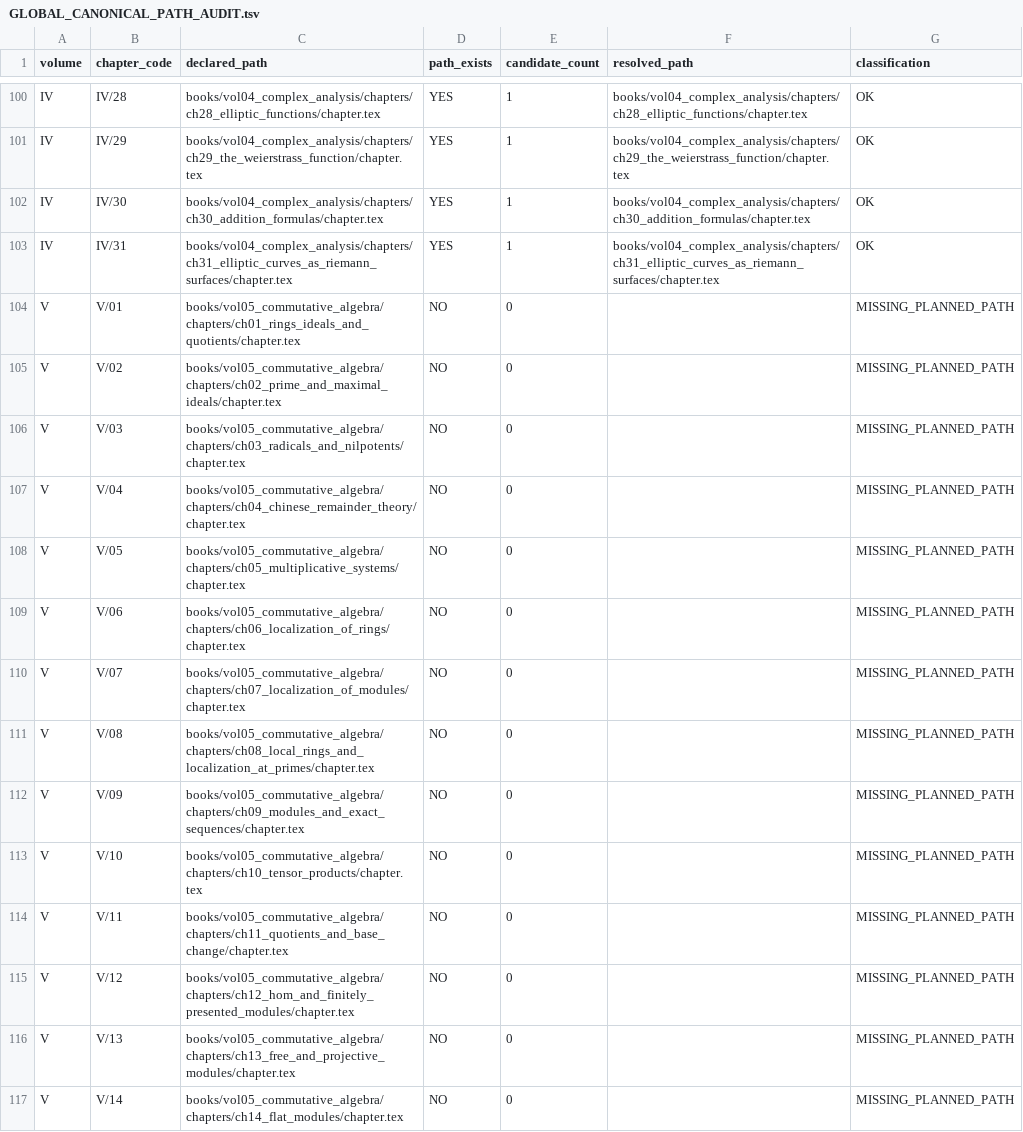
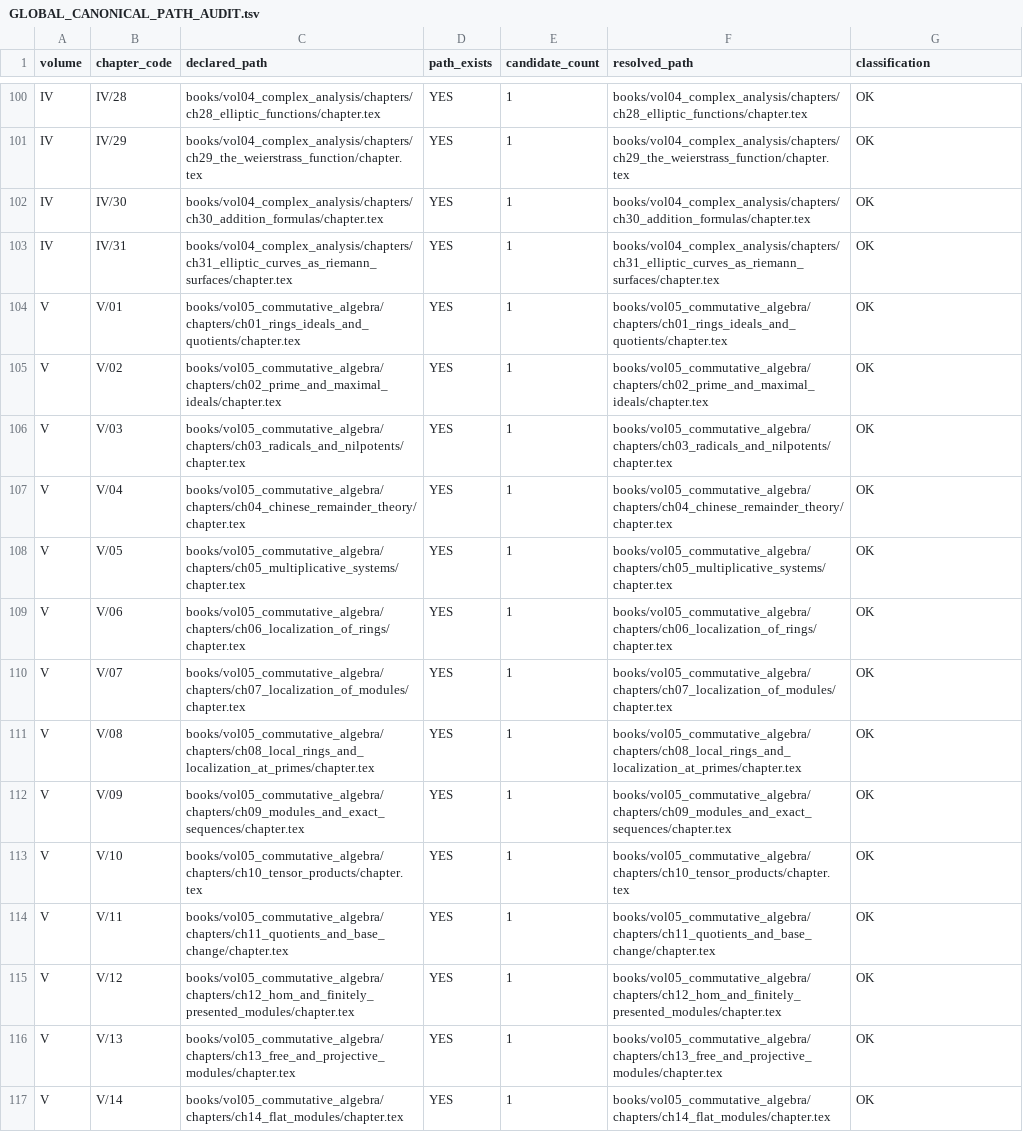
Before and after one commit to expert10000/math, a TSV file: reports/series/GLOBAL_CANONICAL_PATH_AUDIT.tsv, drawn as a sheet; only a part is shown, gaps mark what is left out; the diff covers the shown part only.

Commit message:
vol05: reconstruct V/19-V/28 integral valuation and homological methods and freeze Commutative Algebra

```diff
--- a/reports/series/GLOBAL_CANONICAL_PATH_AUDIT.tsv
+++ b/reports/series/GLOBAL_CANONICAL_PATH_AUDIT.tsv
@@ -103,15 +103,15 @@ IV	IV/30	books/vol04_complex_analysis/chapters/ch30_addition_formulas/chapter.te
 IV	IV/31	books/vol04_complex_analysis/chapters/ch31_elliptic_curves_as_riemann_surfaces/chapter.tex	YES	1	books/vol04_complex_analysis/chapters/ch31_elliptic_curves_as_riemann_surfaces/chapter.tex	OK
-V	V/01	books/vol05_commutative_algebra/chapters/ch01_rings_ideals_and_quotients/chapter.tex	NO	0		MISSING_PLANNED_PATH
-V	V/02	books/vol05_commutative_algebra/chapters/ch02_prime_and_maximal_ideals/chapter.tex	NO	0		MISSING_PLANNED_PATH
-V	V/03	books/vol05_commutative_algebra/chapters/ch03_radicals_and_nilpotents/chapter.tex	NO	0		MISSING_PLANNED_PATH
-V	V/04	books/vol05_commutative_algebra/chapters/ch04_chinese_remainder_theory/chapter.tex	NO	0		MISSING_PLANNED_PATH
-V	V/05	books/vol05_commutative_algebra/chapters/ch05_multiplicative_systems/chapter.tex	NO	0		MISSING_PLANNED_PATH
-V	V/06	books/vol05_commutative_algebra/chapters/ch06_localization_of_rings/chapter.tex	NO	0		MISSING_PLANNED_PATH
-V	V/07	books/vol05_commutative_algebra/chapters/ch07_localization_of_modules/chapter.tex	NO	0		MISSING_PLANNED_PATH
-V	V/08	books/vol05_commutative_algebra/chapters/ch08_local_rings_and_localization_at_primes/chapter.tex	NO	0		MISSING_PLANNED_PATH
-V	V/09	books/vol05_commutative_algebra/chapters/ch09_modules_and_exact_sequences/chapter.tex	NO	0		MISSING_PLANNED_PATH
-V	V/10	books/vol05_commutative_algebra/chapters/ch10_tensor_products/chapter.tex	NO	0		MISSING_PLANNED_PATH
-V	V/11	books/vol05_commutative_algebra/chapters/ch11_quotients_and_base_change/chapter.tex	NO	0		MISSING_PLANNED_PATH
-V	V/12	books/vol05_commutative_algebra/chapters/ch12_hom_and_finitely_presented_modules/chapter.tex	NO	0		MISSING_PLANNED_PATH
-V	V/13	books/vol05_commutative_algebra/chapters/ch13_free_and_projective_modules/chapter.tex	NO	0		MISSING_PLANNED_PATH
-V	V/14	books/vol05_commutative_algebra/chapters/ch14_flat_modules/chapter.tex	NO	0		MISSING_PLANNED_PATH
+V	V/01	books/vol05_commutative_algebra/chapters/ch01_rings_ideals_and_quotients/chapter.tex	YES	1	books/vol05_commutative_algebra/chapters/ch01_rings_ideals_and_quotients/chapter.tex	OK
+V	V/02	books/vol05_commutative_algebra/chapters/ch02_prime_and_maximal_ideals/chapter.tex	YES	1	books/vol05_commutative_algebra/chapters/ch02_prime_and_maximal_ideals/chapter.tex	OK
+V	V/03	books/vol05_commutative_algebra/chapters/ch03_radicals_and_nilpotents/chapter.tex	YES	1	books/vol05_commutative_algebra/chapters/ch03_radicals_and_nilpotents/chapter.tex	OK
+V	V/04	books/vol05_commutative_algebra/chapters/ch04_chinese_remainder_theory/chapter.tex	YES	1	books/vol05_commutative_algebra/chapters/ch04_chinese_remainder_theory/chapter.tex	OK
+V	V/05	books/vol05_commutative_algebra/chapters/ch05_multiplicative_systems/chapter.tex	YES	1	books/vol05_commutative_algebra/chapters/ch05_multiplicative_systems/chapter.tex	OK
+V	V/06	books/vol05_commutative_algebra/chapters/ch06_localization_of_rings/chapter.tex	YES	1	books/vol05_commutative_algebra/chapters/ch06_localization_of_rings/chapter.tex	OK
+V	V/07	books/vol05_commutative_algebra/chapters/ch07_localization_of_modules/chapter.tex	YES	1	books/vol05_commutative_algebra/chapters/ch07_localization_of_modules/chapter.tex	OK
+V	V/08	books/vol05_commutative_algebra/chapters/ch08_local_rings_and_localization_at_primes/chapter.tex	YES	1	books/vol05_commutative_algebra/chapters/ch08_local_rings_and_localization_at_primes/chapter.tex	OK
+V	V/09	books/vol05_commutative_algebra/chapters/ch09_modules_and_exact_sequences/chapter.tex	YES	1	books/vol05_commutative_algebra/chapters/ch09_modules_and_exact_sequences/chapter.tex	OK
+V	V/10	books/vol05_commutative_algebra/chapters/ch10_tensor_products/chapter.tex	YES	1	books/vol05_commutative_algebra/chapters/ch10_tensor_products/chapter.tex	OK
+V	V/11	books/vol05_commutative_algebra/chapters/ch11_quotients_and_base_change/chapter.tex	YES	1	books/vol05_commutative_algebra/chapters/ch11_quotients_and_base_change/chapter.tex	OK
+V	V/12	books/vol05_commutative_algebra/chapters/ch12_hom_and_finitely_presented_modules/chapter.tex	YES	1	books/vol05_commutative_algebra/chapters/ch12_hom_and_finitely_presented_modules/chapter.tex	OK
+V	V/13	books/vol05_commutative_algebra/chapters/ch13_free_and_projective_modules/chapter.tex	YES	1	books/vol05_commutative_algebra/chapters/ch13_free_and_projective_modules/chapter.tex	OK
+V	V/14	books/vol05_commutative_algebra/chapters/ch14_flat_modules/chapter.tex	YES	1	books/vol05_commutative_algebra/chapters/ch14_flat_modules/chapter.tex	OK
```
Also changed, not shown: 56 edited cells elsewhere in this file, books/VOLUME_METADATA_AUDIT.tsv, editorial/CHAPTER_STATUS.tsv, 34 other files.
